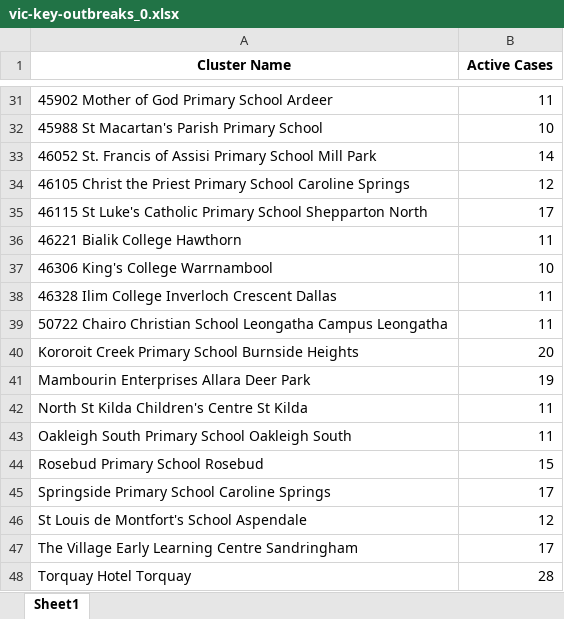
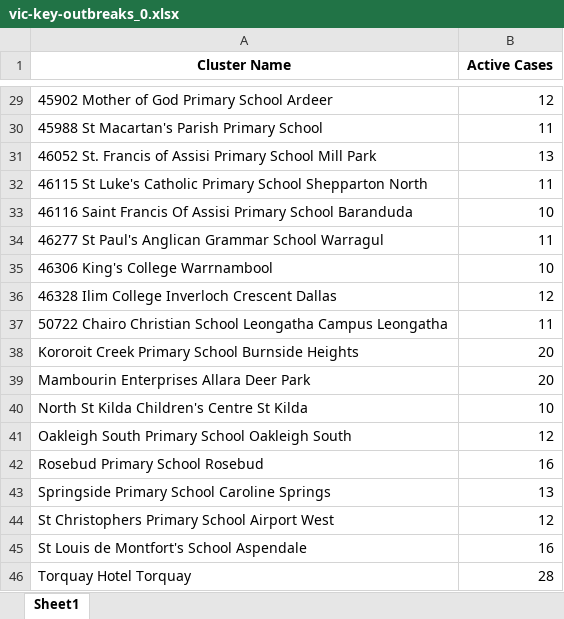
Before and after one commit to Mike-Honey/covid-19-outbreak-paths, an Excel workbook: vic-key-outbreaks_0.xlsx, sheet Sheet1, drawn as a sheet; only a part is shown, gaps mark what is left out; values as stored, in another font and other column widths than the file's, no borders; removed rows and columns are numbered as before the commit, all else as after; the diff covers the shown part only; the diff names each change by its address in the sheet, - before the commit and + after, or states it on an @@ line.

```diff
--- a/vic-key-outbreaks_0.xlsx (sheet Sheet1)
+++ b/vic-key-outbreaks_0.xlsx (sheet Sheet1)
-B29 (Active Cases): 11
+B29 (Active Cases): 12
-B30 (Active Cases): 10
+B30 (Active Cases): 11
-B31 (Active Cases): 14
+B31 (Active Cases): 13
-row 34: 46105 Christ the Priest Primary School Caroline Springs | 12
-B32 (Active Cases): 17
+B32 (Active Cases): 11
+row 33: 46116 Saint Francis Of Assisi Primary School Baranduda | 10
-A34 (Cluster Name): 46221 Bialik College Hawthorn
+A34 (Cluster Name): 46277 St Paul's Anglican Grammar School Warragul
-B36 (Active Cases): 11
+B36 (Active Cases): 12
-B39 (Active Cases): 19
+B39 (Active Cases): 20
-B40 (Active Cases): 11
+B40 (Active Cases): 10
-B41 (Active Cases): 11
+B41 (Active Cases): 12
-B42 (Active Cases): 15
+B42 (Active Cases): 16
-B43 (Active Cases): 17
+B43 (Active Cases): 13
+row 44: St Christophers Primary School Airport West | 12
-B45 (Active Cases): 12
+B45 (Active Cases): 16
-row 47: The Village Early Learning Centre Sandringham | 17
```
Also changed, not shown: 3 added rows, 5 removed rows and 15 edited cells elsewhere in this sheet, vic-key-outbreaks_archive.xlsx.
